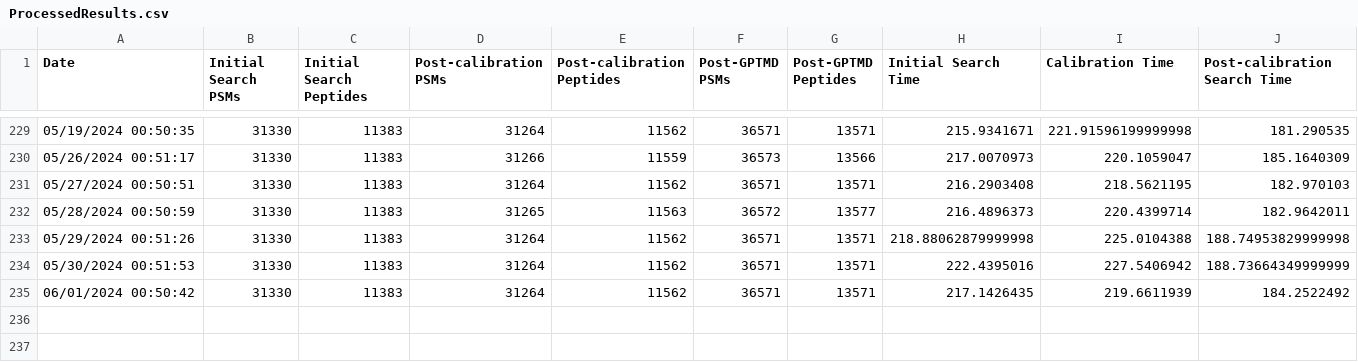
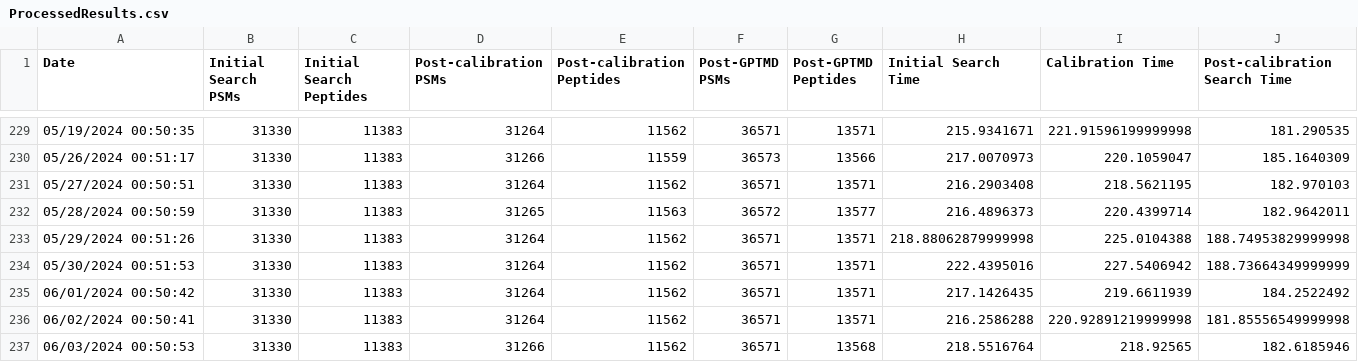
Before and after one commit to smith-chem-wisc/Jenkins-MetaMorpheus, a CSV file: MonthlyResultReport/ProcessedResults.csv, drawn as a sheet; only a part is shown, gaps mark what is left out; rows hold the shown columns only; the diff names each change by its address in the sheet, - before the commit and + after, or states it on an @@ line.

Commit message:
enabled post averaging to be reported

```diff
--- a/MonthlyResultReport/ProcessedResults.csv
+++ b/MonthlyResultReport/ProcessedResults.csv
+row 236: 06/02/2024 00:50:41 | 31330 | 11383 | 31264 | 11562 | 36571 | 13571 | 216.2586288 | 220.92891219999998 | 181.85556549999998
+row 237: 06/03/2024 00:50:53 | 31330 | 11383 | 31266 | 11562 | 36571 | 13568 | 218.5516764 | 218.92565 | 182.6185946
```
Also changed, not shown: 11 other files.
